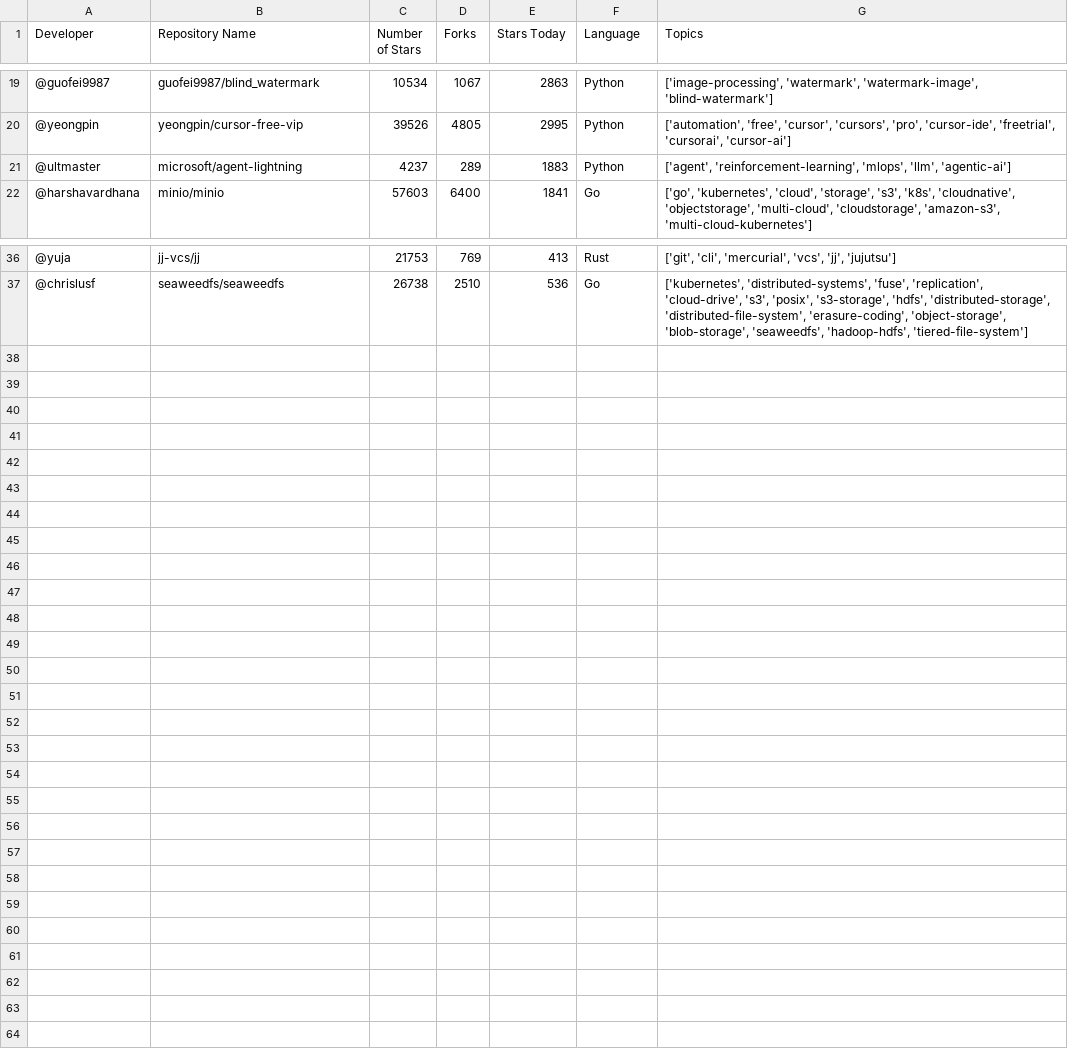
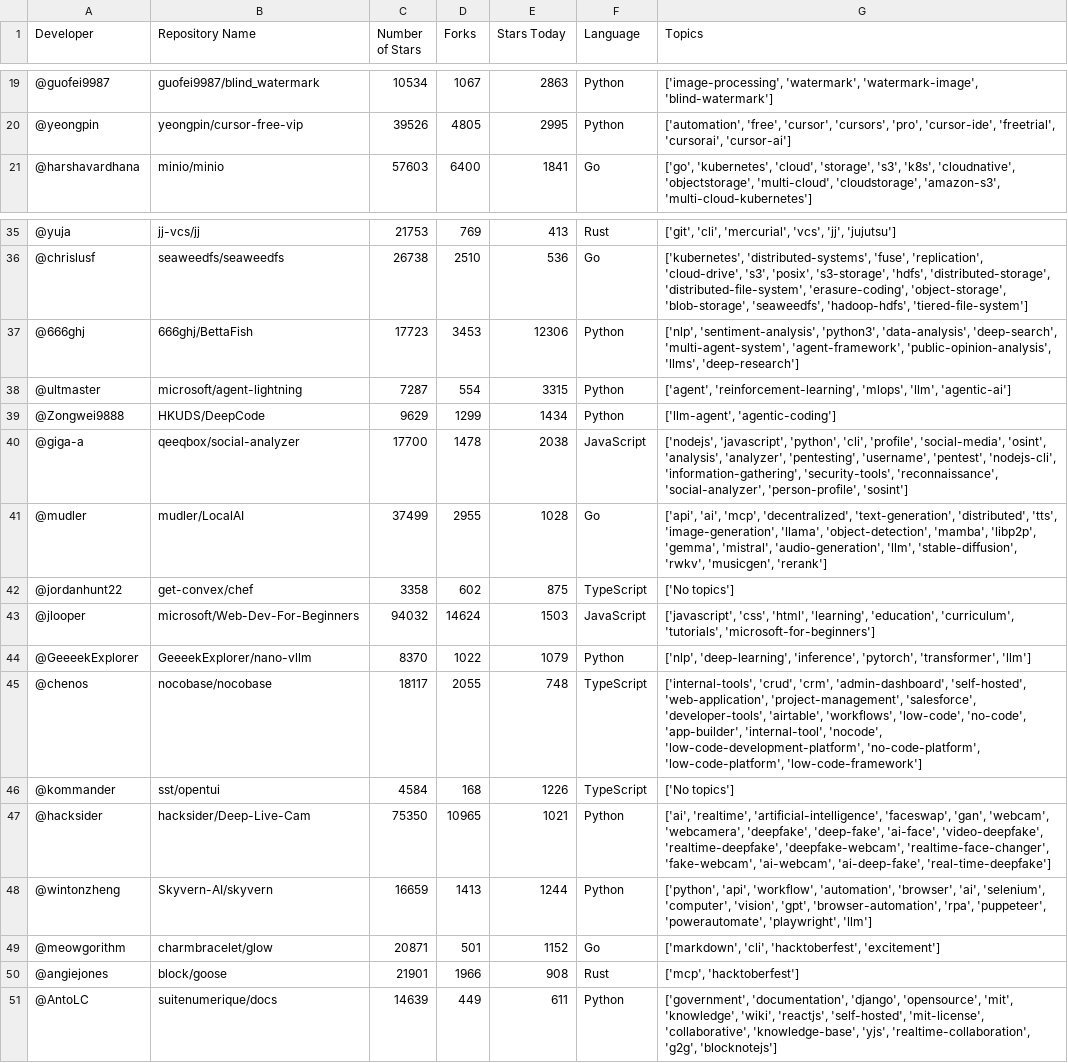
Before and after one commit to scruz10FAU/recGithub, a CSV file: assets/trending_week.csv, drawn as a sheet; only a part is shown, gaps mark what is left out.

```diff
--- a/assets/trending_week.csv
+++ b/assets/trending_week.csv
@@ -20,3 +20,2 @@ Developer,Repository Name,Number of Stars,Forks,Stars Today,Language,Topics
 @yeongpin,yeongpin/cursor-free-vip,39526,4805,2995,Python,"['automation', 'free', 'cursor', 'cursors', 'pro', 'cursor-ide', 'freetrial', 'cursorai', 'cursor-ai']"
-@ultmaster,microsoft/agent-lightning,4237,289,1883,Python,"['agent', 'reinforcement-learning', 'mlops', 'llm', 'agentic-ai']"
 @harshavardhana,minio/minio,57603,6400,1841,Go,"['go', 'kubernetes', 'cloud', 'storage', 's3', 'k8s', 'cloudnative', 'objectstorage', 'multi-cloud', 'cloudstorage', 'amazon-s3', 'multi-cloud-kubernetes']"
@@ -37 +36,16 @@ Developer,Repository Name,Number of Stars,Forks,Stars Today,Language,Topics
 @chrislusf,seaweedfs/seaweedfs,26738,2510,536,Go,"['kubernetes', 'distributed-systems', 'fuse', 'replication', 'cloud-drive', 's3', 'posix', 's3-storage', 'hdfs', 'distributed-storage', 'distributed-file-system', 'erasure-coding', 'object-storage', 'blob-storage', 'seaweedfs', 'hadoop-hdfs', 'tiered-file-system']"
+@666ghj,666ghj/BettaFish,17723,3453,12306,Python,"['nlp', 'sentiment-analysis', 'python3', 'data-analysis', 'deep-search', 'multi-agent-system', 'agent-framework', 'public-opinion-analysis', 'llms', 'deep-research']"
+@ultmaster,microsoft/agent-lightning,7287,554,3315,Python,"['agent', 'reinforcement-learning', 'mlops', 'llm', 'agentic-ai']"
+@Zongwei9888,HKUDS/DeepCode,9629,1299,1434,Python,"['llm-agent', 'agentic-coding']"
+@giga-a,qeeqbox/social-analyzer,17700,1478,2038,JavaScript,"['nodejs', 'javascript', 'python', 'cli', 'profile', 'social-media', 'osint', 'analysis', 'analyzer', 'pentesting', 'username', 'pentest', 'nodejs-cli', 'information-gathering', 'security-tools', 'reconnaissance', 'social-analyzer', 'person-profile', 'sosint']"
+@mudler,mudler/LocalAI,37499,2955,1028,Go,"['api', 'ai', 'mcp', 'decentralized', 'text-generation', 'distributed', 'tts', 'image-generation', 'llama', 'object-detection', 'mamba', 'libp2p', 'gemma', 'mistral', 'audio-generation', 'llm', 'stable-diffusion', 'rwkv', 'musicgen', 'rerank']"
+@jordanhunt22,get-convex/chef,3358,602,875,TypeScript,['No topics']
+@jlooper,microsoft/Web-Dev-For-Beginners,94032,14624,1503,JavaScript,"['javascript', 'css', 'html', 'learning', 'education', 'curriculum', 'tutorials', 'microsoft-for-beginners']"
+@GeeeekExplorer,GeeeekExplorer/nano-vllm,8370,1022,1079,Python,"['nlp', 'deep-learning', 'inference', 'pytorch', 'transformer', 'llm']"
+@chenos,nocobase/nocobase,18117,2055,748,TypeScript,"['internal-tools', 'crud', 'crm', 'admin-dashboard', 'self-hosted', 'web-application', 'project-management', 'salesforce', 'developer-tools', 'airtable', 'workflows', 'low-code', 'no-code', 'app-builder', 'internal-tool', 'nocode', 'low-code-development-platform', 'no-code-platform', 'low-code-platform', 'low-code-framework']"
+@kommander,sst/opentui,4584,168,1226,TypeScript,['No topics']
+@hacksider,hacksider/Deep-Live-Cam,75350,10965,1021,Python,"['ai', 'realtime', 'artificial-intelligence', 'faceswap', 'gan', 'webcam', 'webcamera', 'deepfake', 'deep-fake', 'ai-face', 'video-deepfake', 'realtime-deepfake', 'deepfake-webcam', 'realtime-face-changer', 'fake-webcam', 'ai-webcam', 'ai-deep-fake', 'real-time-deepfake']"
+@wintonzheng,Skyvern-AI/skyvern,16659,1413,1244,Python,"['python', 'api', 'workflow', 'automation', 'browser', 'ai', 'selenium', 'computer', 'vision', 'gpt', 'browser-automation', 'rpa', 'puppeteer', 'powerautomate', 'playwright', 'llm']"
+@meowgorithm,charmbracelet/glow,20871,501,1152,Go,"['markdown', 'cli', 'hacktoberfest', 'excitement']"
+@angiejones,block/goose,21901,1966,908,Rust,"['mcp', 'hacktoberfest']"
+@AntoLC,suitenumerique/docs,14639,449,611,Python,"['government', 'documentation', 'django', 'opensource', 'mit', 'knowledge', 'wiki', 'reactjs', 'self-hosted', 'mit-license', 'collaborative', 'knowledge-base', 'yjs', 'realtime-collaboration', 'g2g', 'blocknotejs']"
```
Also changed, not shown: assets/combined.csv, assets/trending_month.csv.
